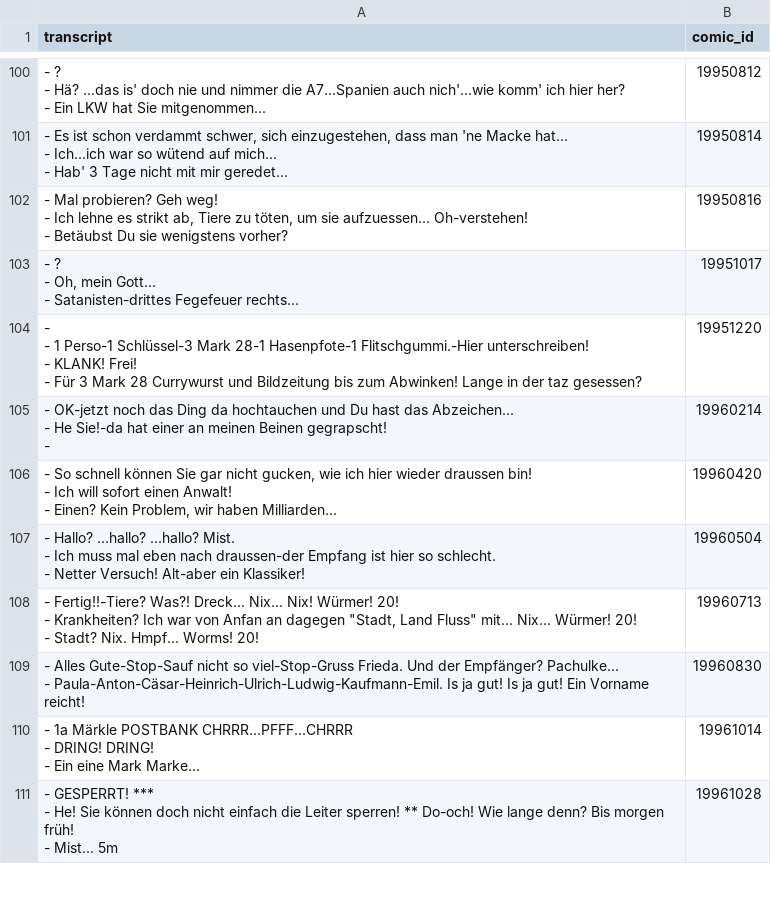
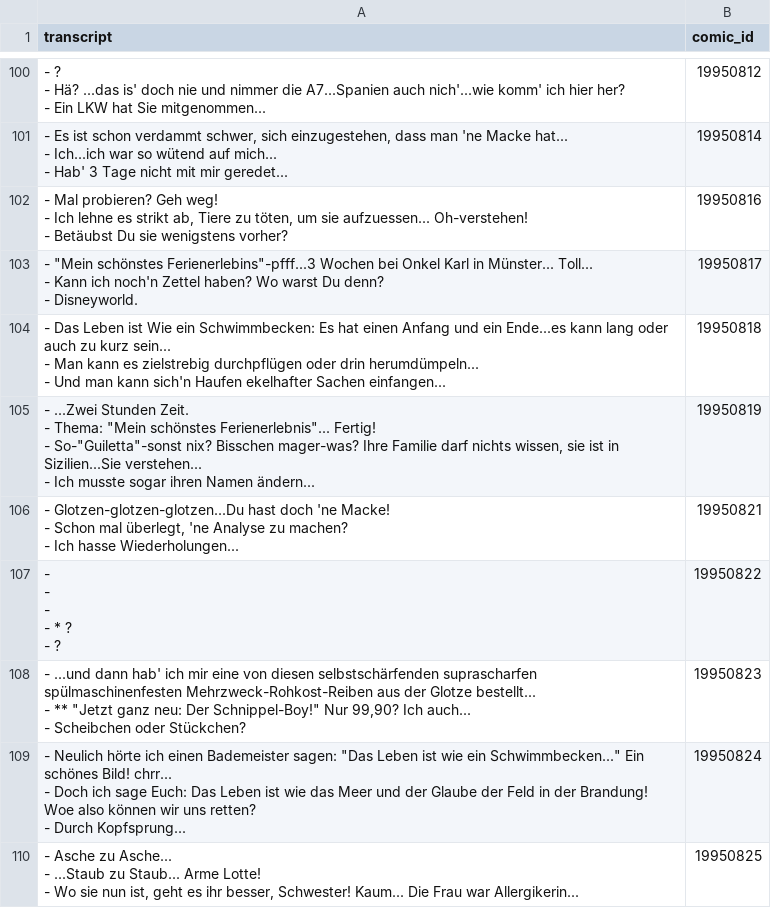
Before and after one commit to Dobby233Liu/garfield.csv, a CSV file: Tom.csv, drawn as a sheet; only a part is shown, gaps mark what is left out; the shorter side is filled out with more unchanged rows; ↵ is a line break in a cell; the diff covers the shown part only; the diff names each change by its address in the sheet, - before the commit and + after, or states it on an @@ line.

```diff
--- a/Tom.csv
+++ b/Tom.csv
+row 103: - "Mein schönstes Ferienerlebins"-pfff...3 Wochen bei Onkel Karl in Münster... Toll... ↵ - Kann ich noch'n Zettel haben? Wo warst Du denn? ↵ - Disneyworld. | 19950817
+row 104: - Das Leben ist Wie ein Schwimmbecken: Es hat einen Anfang und ein Ende...es kann lang oder auch zu kurz sein... ↵ - Man kann es zielstrebig durchpflügen oder drin herumdümpeln... ↵ - Und man kann sich'n Haufen ekelhafter Sachen einfangen... | 19950818
+row 105: - ...Zwei Stunden Zeit. ↵ - Thema: "Mein schönstes Ferienerlebnis"... Fertig! ↵ - So-"Guiletta"-sonst nix? Bisschen mager-was? Ihre Familie darf nichts wissen, sie ist in Sizilien...Sie verstehen... ↵ - Ich musste sogar ihren Namen ändern... | 19950819
+row 106: - Glotzen-glotzen-glotzen...Du hast doch 'ne Macke! ↵ - Schon mal überlegt, 'ne Analyse zu machen? ↵ - Ich hasse Wiederholungen... | 19950821
+row 107: - ↵ - ↵ - ↵ - * ? ↵ - ? | 19950822
+row 108: - ...und dann hab' ich mir eine von diesen selbstschärfenden suprascharfen spülmaschinenfesten Mehrzweck-Rohkost-Reiben aus der Glotze bestellt... ↵ - ** "Jetzt ganz neu: Der Schnippel-Boy!" Nur 99,90? Ich auch... ↵ - Scheibchen oder Stückchen? | 19950823
+row 109: - Neulich hörte ich einen Bademeister sagen: "Das Leben ist wie ein Schwimmbecken..." Ein schönes Bild! chrr... ↵ - Doch ich sage Euch: Das Leben ist wie das Meer und der Glaube der Feld in der Brandung! Woe also können wir uns retten? ↵ - Durch Kopfsprung... | 19950824
+row 110: - Asche zu Asche... ↵ - ...Staub zu Staub... Arme Lotte! ↵ - Wo sie nun ist, geht es ihr besser, Schwester! Kaum... Die Frau war Allergikerin... | 19950825
```
Also changed, not shown: 11 added rows elsewhere in this file, 14 other files.
